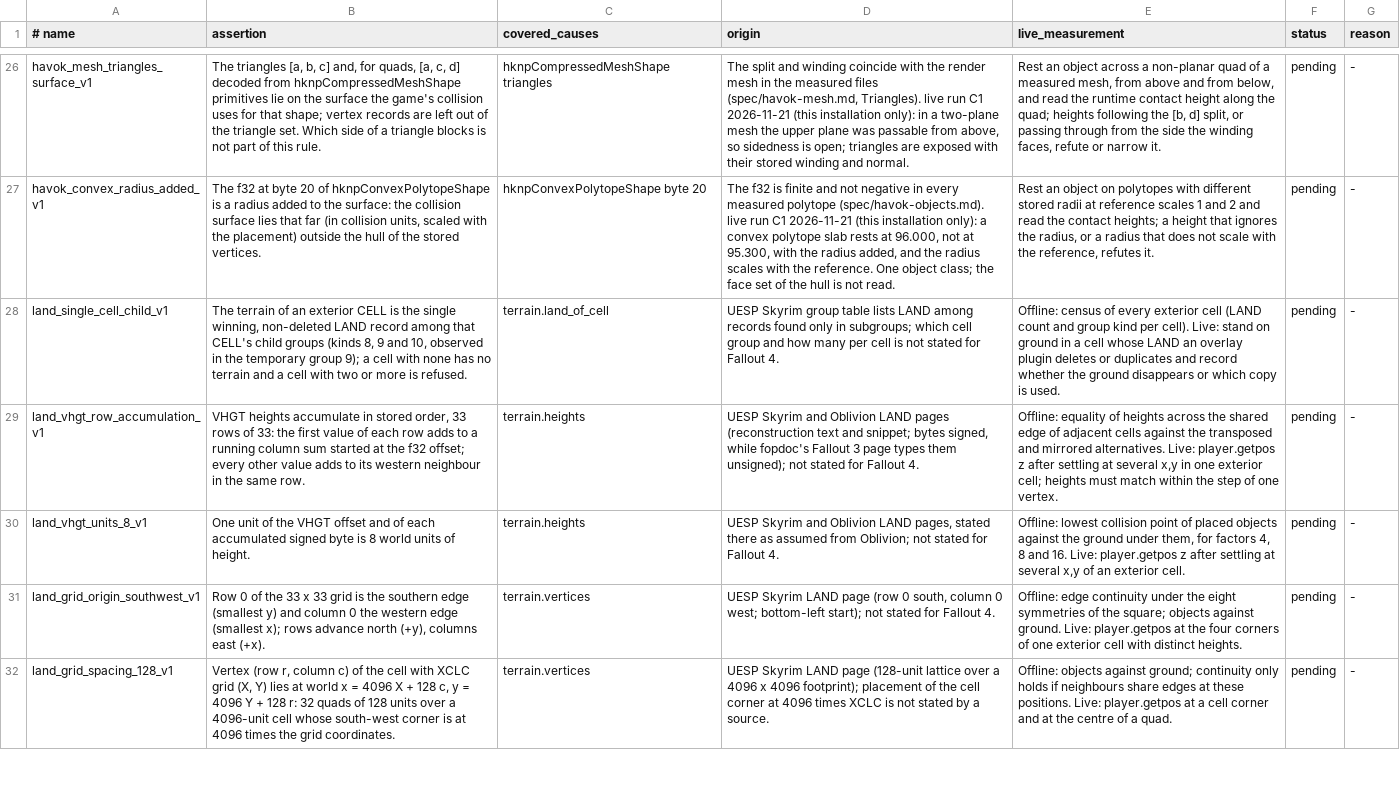
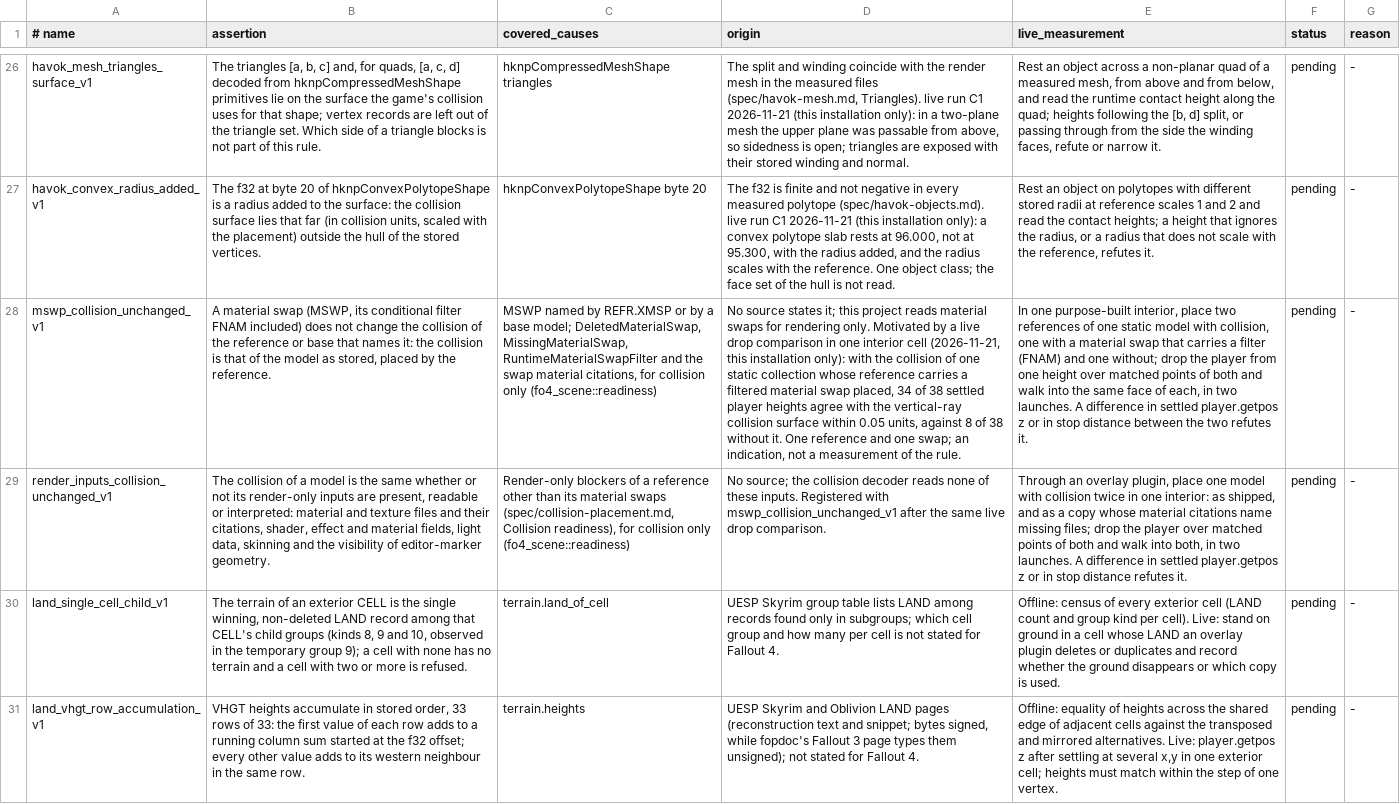
Before and after one commit to patodois/osp-fo4, a TSV file: spec/hypotheses.tsv, drawn as a sheet; only a part is shown, gaps mark what is left out; the shorter side is filled out with more unchanged rows; the diff names each change by its address in the sheet, - before the commit and + after, or states it on an @@ line.

```diff
--- a/spec/hypotheses.tsv
+++ b/spec/hypotheses.tsv
+row 28: mswp_collision_unchanged_v1 | A material swap (MSWP, its conditional filter FNAM included) does not change the collision of the reference or base that names it: the collision is that of the model as stored, placed by the reference. | MSWP named by REFR.XMSP or by a base model; DeletedMaterialSwap, MissingMaterialSwap, RuntimeMaterialSwapFilter and the swap material citations, for collision only (fo4_scene::readiness) | No source states it; this project reads material swaps for rendering only. Motivated by a live drop comparison in one interior cell (2026-11-21, this installation only): with the collision of one static collection whose reference carries a filtered material swap placed, 34 of 38 settled player heights agree with the vertical-ray collision surface within 0.05 units, against 8 of 38 without it. One reference and one swap; an indication, not a measurement of the rule. | In one purpose-built interior, place two references of one static model with collision, one with a material swap that carries a filter (FNAM) and one without; drop the player from one height over matched points of both and walk into the same face of each, in two launches. A difference in settled player.getpos z or in stop distance between the two refutes it. | pending | -
+row 29: render_inputs_collision_unchanged_v1 | The collision of a model is the same whether or not its render-only inputs are present, readable or interpreted: material and texture files and their citations, shader, effect and material fields, light data, skinning and the visibility of editor-marker geometry. | Render-only blockers of a reference other than its material swaps (spec/collision-placement.md, Collision readiness), for collision only (fo4_scene::readiness) | No source; the collision decoder reads none of these inputs. Registered with mswp_collision_unchanged_v1 after the same live drop comparison. | Through an overlay plugin, place one model with collision twice in one interior: as shipped, and as a copy whose material citations name missing files; drop the player over matched points of both and walk into both, in two launches. A difference in settled player.getpos z or in stop distance refutes it. | pending | -
```
Also changed, not shown: 12 other files.
